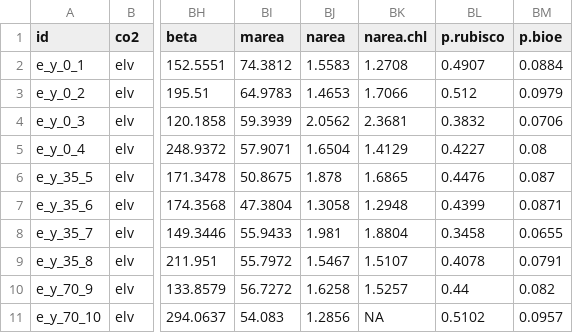
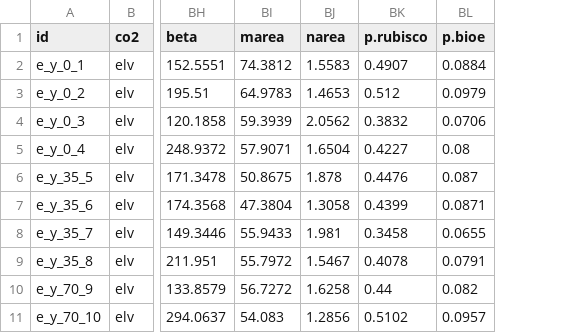
Before and after one commit to eaperkowski/NxCO2xI_ms_data, a CSV file: data/NxCO2xI_data.csv, drawn as a sheet; only a part is shown, gaps mark what is left out; the diff names each change by its address in the sheet, - before the commit and + after, or states it on an @@ line.

Commit message:
remove unecessary column

```diff
--- a/data/NxCO2xI_data.csv
+++ b/data/NxCO2xI_data.csv
-column BK (narea.chl), rows 2-11: 1.2708 | 1.7066 | 2.3681 | 1.4129 | 1.6865 | 1.2948 | 1.8804 | 1.5107 | 1.5257 | NA
```
